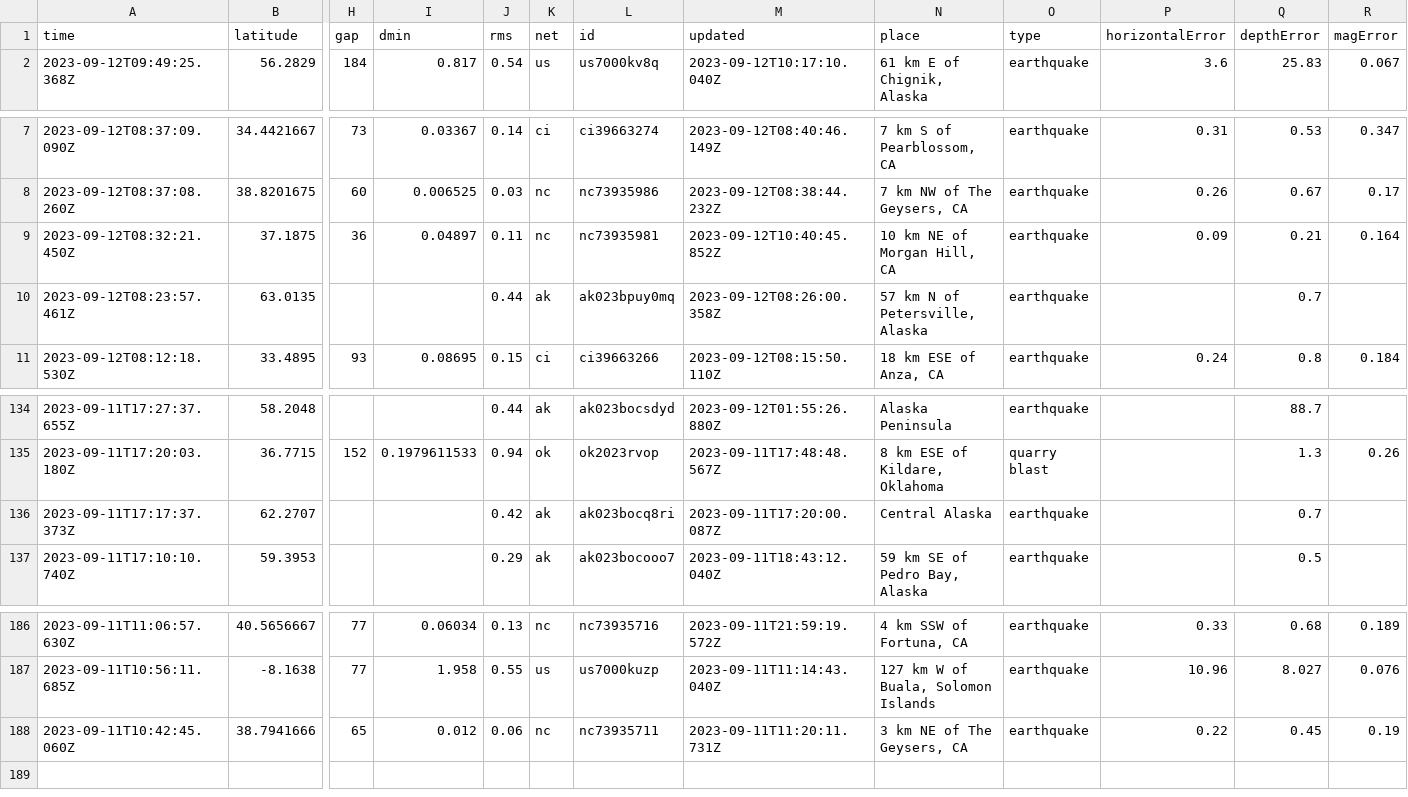
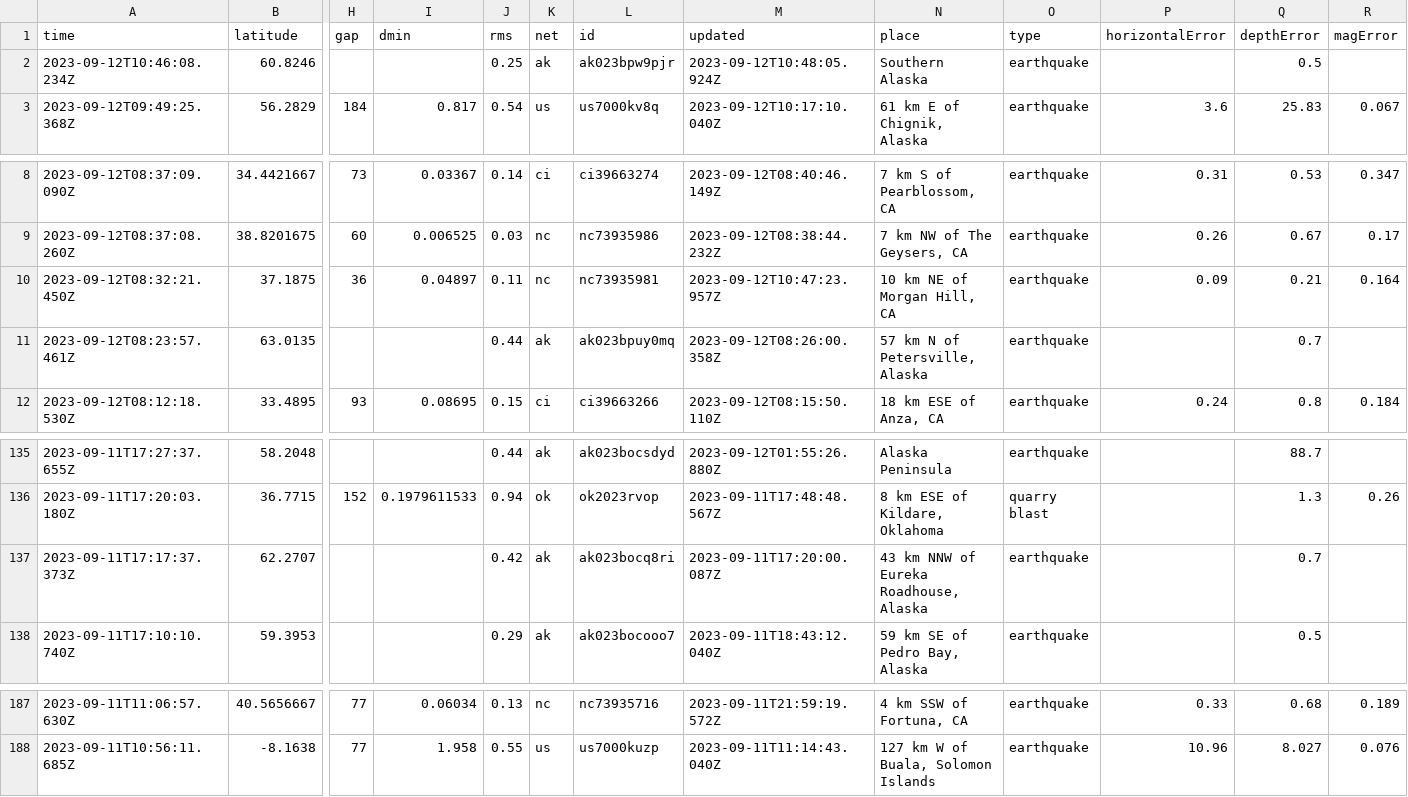
Before and after one commit to sabrinamochi/github-actions, a CSV file: usgs_current.csv, drawn as a sheet; only a part is shown, gaps mark what is left out; removed rows and columns are numbered as before the commit, all else as after; rows hold the shown columns only; the diff names each change by its address in the sheet, - before the commit and + after, or states it on an @@ line.

```diff
--- a/usgs_current.csv
+++ b/usgs_current.csv
+row 2: 2023-09-12T10:46:08.234Z | 60.8246 |  |  | 0.25 | ak | ak023bpw9pjr | 2023-09-12T10:48:05.924Z | Southern Alaska | earthquake |  | 0.5
-M10 (updated): 2023-09-12T10:40:45.852Z
+M10 (updated): 2023-09-12T10:47:23.957Z
-N137 (place): Central Alaska
+N137 (place): 43 km NNW of Eureka Roadhouse, Alaska
-row 188: 2023-09-11T10:42:45.060Z | 38.7941666 | 65 | 0.012 | 0.06 | nc | nc73935711 | 2023-09-11T11:20:11.731Z | 3 km NE of The Geysers, CA | earthquake | 0.22 | 0.45 | 0.19
```
